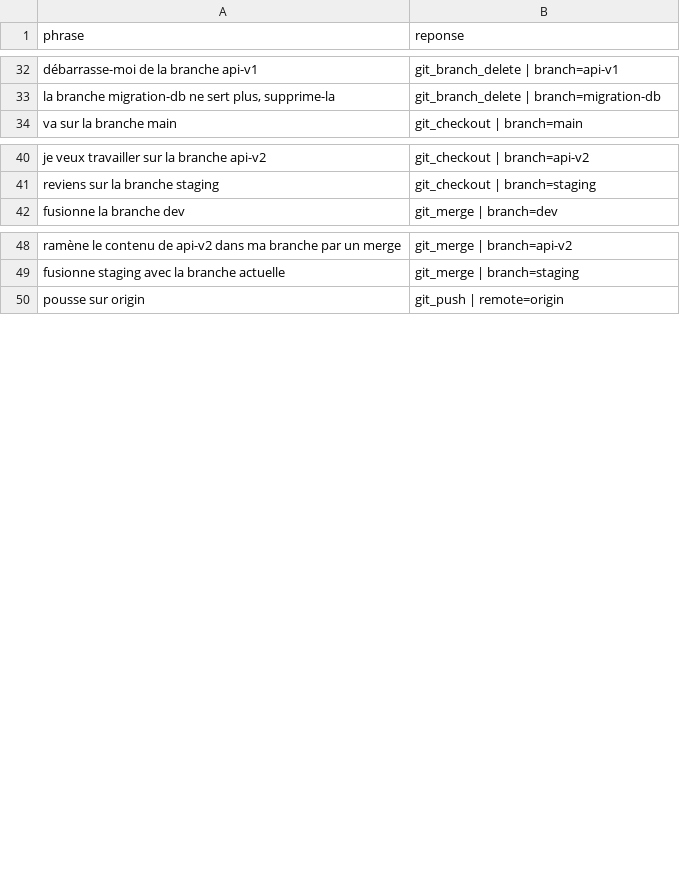
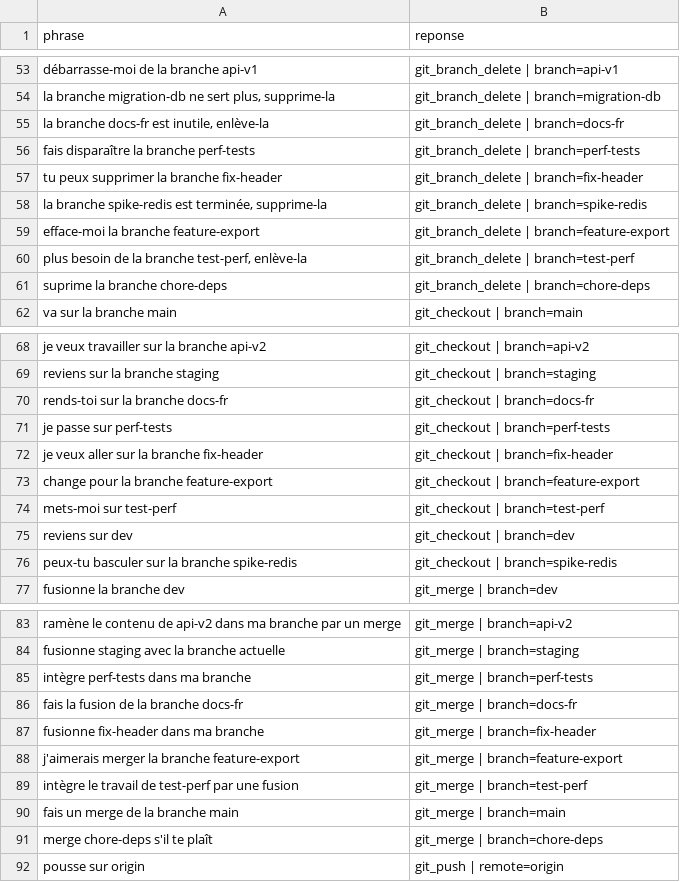
Before and after one commit to Michael-Rousseau/git-assist-nlu, a CSV file: donnees/train.csv, drawn as a sheet; only a part is shown, gaps mark what is left out; the diff covers the shown part only; the diff names each change by its address in the sheet, - before the commit and + after, or states it on an @@ line.

```diff
--- a/donnees/train.csv
+++ b/donnees/train.csv
+row 55: la branche docs-fr est inutile, enlève-la | git_branch_delete | branch=docs-fr
+row 56: fais disparaître la branche perf-tests | git_branch_delete | branch=perf-tests
+row 57: tu peux supprimer la branche fix-header | git_branch_delete | branch=fix-header
+row 58: la branche spike-redis est terminée, supprime-la | git_branch_delete | branch=spike-redis
+row 59: efface-moi la branche feature-export | git_branch_delete | branch=feature-export
+row 60: plus besoin de la branche test-perf, enlève-la | git_branch_delete | branch=test-perf
+row 61: suprime la branche chore-deps | git_branch_delete | branch=chore-deps
+row 70: rends-toi sur la branche docs-fr | git_checkout | branch=docs-fr
+row 71: je passe sur perf-tests | git_checkout | branch=perf-tests
+row 72: je veux aller sur la branche fix-header | git_checkout | branch=fix-header
+row 73: change pour la branche feature-export | git_checkout | branch=feature-export
+row 74: mets-moi sur test-perf | git_checkout | branch=test-perf
+row 75: reviens sur dev | git_checkout | branch=dev
+row 76: peux-tu basculer sur la branche spike-redis | git_checkout | branch=spike-redis
+row 85: intègre perf-tests dans ma branche | git_merge | branch=perf-tests
+row 86: fais la fusion de la branche docs-fr | git_merge | branch=docs-fr
+row 87: fusionne fix-header dans ma branche | git_merge | branch=fix-header
+row 88: j'aimerais merger la branche feature-export | git_merge | branch=feature-export
+row 89: intègre le travail de test-perf par une fusion | git_merge | branch=test-perf
+row 90: fais un merge de la branche main | git_merge | branch=main
+row 91: merge chore-deps s'il te plaît | git_merge | branch=chore-deps
```
Also changed, not shown: 49 added rows elsewhere in this file, donnees/test.csv, donnees/validation.csv, 4 other files.
